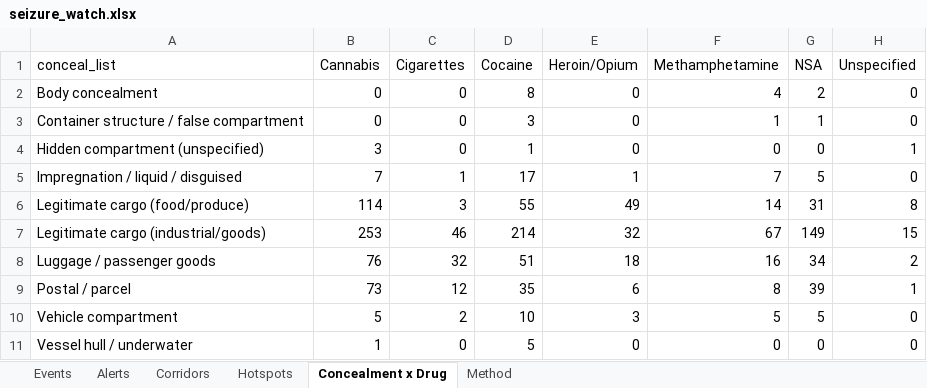
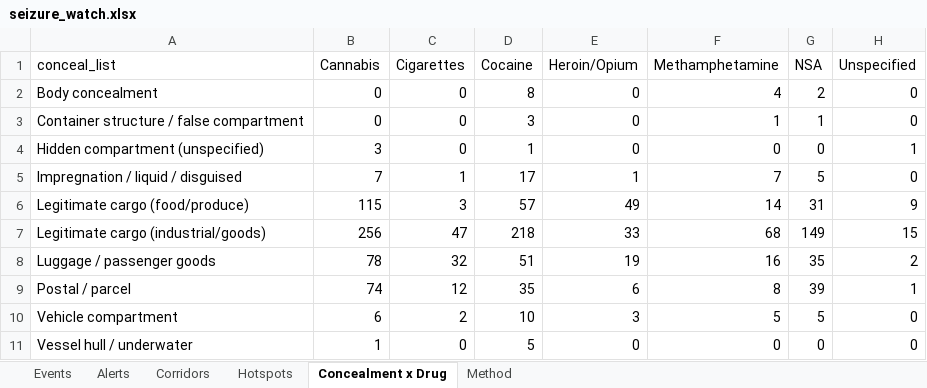
Before and after one commit to glretief-ux/Seizure-watch-, an Excel workbook: docs/seizure_watch.xlsx, sheet Concealment x Drug, drawn as a sheet; values as stored, in another font and other column widths than the file's, no borders; the diff names each change by its address in the sheet, - before the commit and + after, or states it on an @@ line.

```diff
--- a/docs/seizure_watch.xlsx (sheet Concealment x Drug)
+++ b/docs/seizure_watch.xlsx (sheet Concealment x Drug)
-B6 (Cannabis): 114
+B6 (Cannabis): 115
-D6 (Cocaine): 55
+D6 (Cocaine): 57
-H6 (Unspecified): 8
+H6 (Unspecified): 9
-B7 (Cannabis): 253
+B7 (Cannabis): 256
-C7 (Cigarettes): 46
+C7 (Cigarettes): 47
-D7 (Cocaine): 214
+D7 (Cocaine): 218
-E7 (Heroin/Opium): 32
+E7 (Heroin/Opium): 33
-F7 (Methamphetamine): 67
+F7 (Methamphetamine): 68
-B8 (Cannabis): 76
+B8 (Cannabis): 78
-E8 (Heroin/Opium): 18
+E8 (Heroin/Opium): 19
-G8 (NSA): 34
+G8 (NSA): 35
-B9 (Cannabis): 73
+B9 (Cannabis): 74
-B10 (Cannabis): 5
+B10 (Cannabis): 6
```
Also changed, not shown: sheet Events, sheet Hotspots, sheet Corridors, 5 other files.
